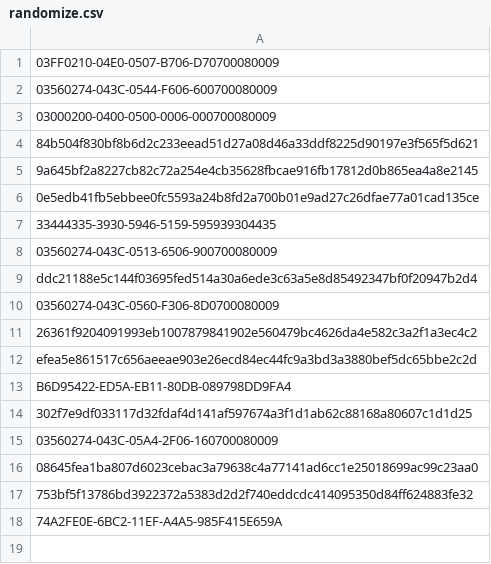
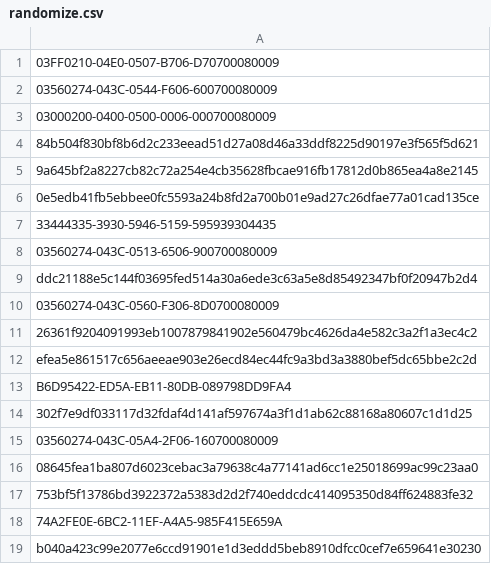
Before and after one commit to mabbsolute/tgs, a CSV file: randomize.csv, drawn as a sheet.

Commit message:
Update randomize.csv

```diff
--- a/randomize.csv
+++ b/randomize.csv
@@ -18 +18,2 @@ B6D95422-ED5A-EB11-80DB-089798DD9FA4
 74A2FE0E-6BC2-11EF-A4A5-985F415E659A
+b040a423c99e2077e6ccd91901e1d3eddd5beb8910dfcc0cef7e659641e30230
```
